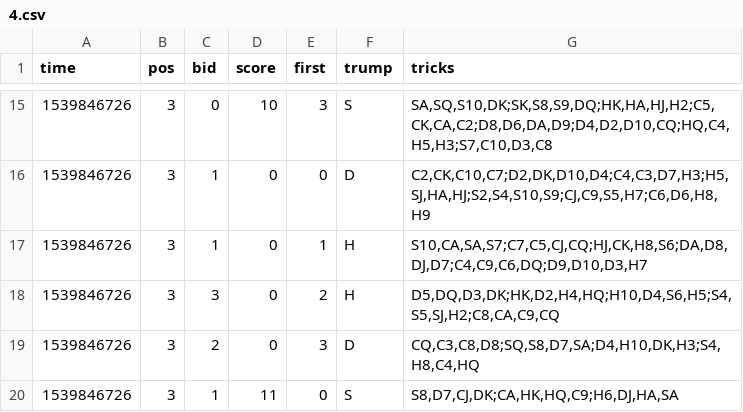
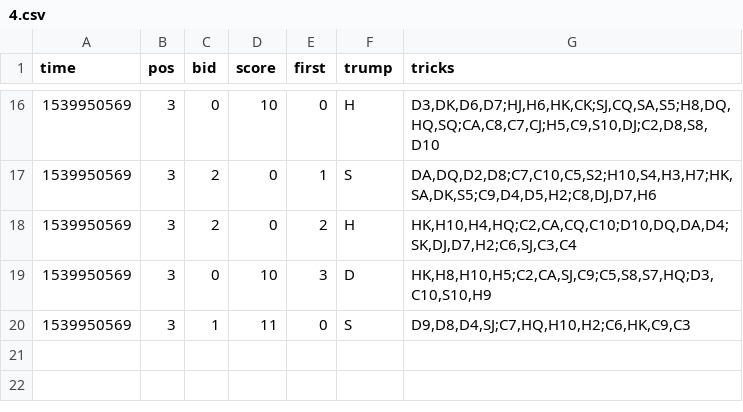
Before and after one commit to harsilspatel/oh-hell, a CSV file: logs/4.csv, drawn as a sheet; only a part is shown, gaps mark what is left out; the diff covers the shown part only.

```diff
--- a/logs/4.csv
+++ b/logs/4.csv
@@ -15,6 +16,5 @@ time,pos,bid,score,first,trump,tricks
-1539846726,3,0,10,3,S,"SA,SQ,S10,DK;SK,S8,S9,DQ;HK,HA,HJ,H2;C5,CK,CA,C2;D8,D6,DA,D9;D4,D2,D10,CQ;HQ,C4,H5,H3;S7,C10,D3,C8"
-1539846726,3,1,0,0,D,"C2,CK,C10,C7;D2,DK,D10,D4;C4,C3,D7,H3;H5,SJ,HA,HJ;S2,S4,S10,S9;CJ,C9,S5,H7;C6,D6,H8,H9"
-1539846726,3,1,0,1,H,"S10,CA,SA,S7;C7,C5,CJ,CQ;HJ,CK,H8,S6;DA,D8,DJ,D7;C4,C9,C6,DQ;D9,D10,D3,H7"
-1539846726,3,3,0,2,H,"D5,DQ,D3,DK;HK,D2,H4,HQ;H10,D4,S6,H5;S4,S5,SJ,H2;C8,CA,C9,CQ"
-1539846726,3,2,0,3,D,"CQ,C3,C8,D8;SQ,S8,D7,SA;D4,H10,DK,H3;S4,H8,C4,HQ"
-1539846726,3,1,11,0,S,"S8,D7,CJ,DK;CA,HK,HQ,C9;H6,DJ,HA,SA"
+1539950569,3,0,10,0,H,"D3,DK,D6,D7;HJ,H6,HK,CK;SJ,CQ,SA,S5;H8,DQ,HQ,SQ;CA,C8,C7,CJ;H5,C9,S10,DJ;C2,D8,S8,D10"
+1539950569,3,2,0,1,S,"DA,DQ,D2,D8;C7,C10,C5,S2;H10,S4,H3,H7;HK,SA,DK,S5;C9,D4,D5,H2;C8,DJ,D7,H6"
+1539950569,3,2,0,2,H,"HK,H10,H4,HQ;C2,CA,CQ,C10;D10,DQ,DA,D4;SK,DJ,D7,H2;C6,SJ,C3,C4"
+1539950569,3,0,10,3,D,"HK,H8,H10,H5;C2,CA,SJ,C9;C5,S8,S7,HQ;D3,C10,S10,H9"
+1539950569,3,1,11,0,S,"D9,D8,D4,SJ;C7,HQ,H10,H2;C6,HK,C9,C3"
```
Also changed, not shown: 10 added rows, 9 removed rows and 12 edited cells elsewhere in this file, logs/1.csv, logs/2.csv, 5 other files.
